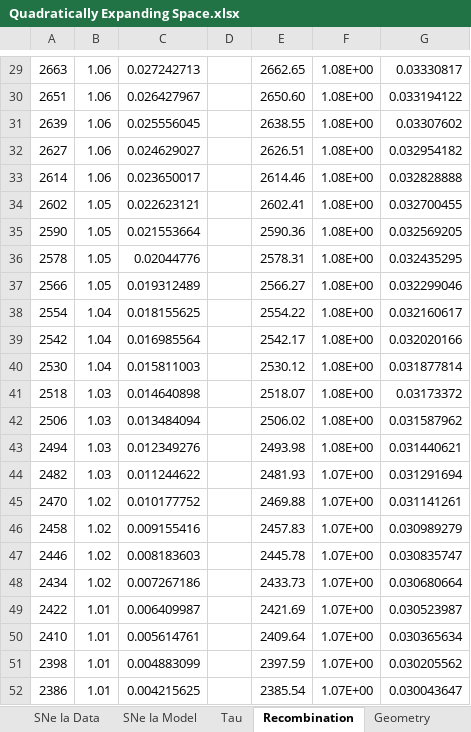
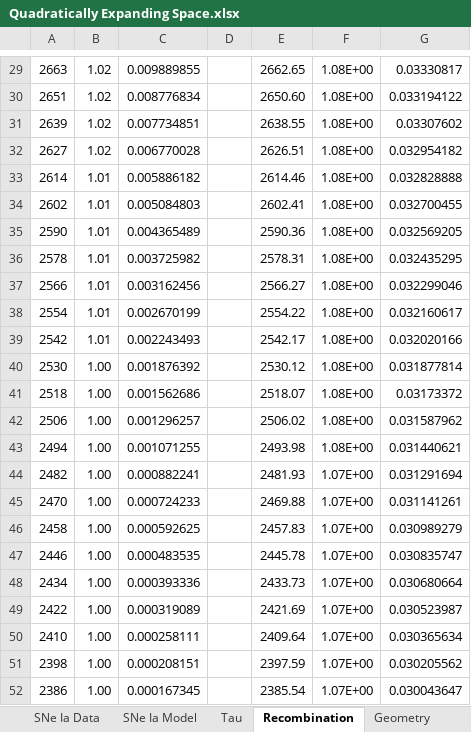
Before and after one commit to DonaldAirey/quadratically-expanding-space, an Excel workbook: Models/Quadratically Expanding Space.xlsx, sheet Recombination, drawn as a sheet; only a part is shown, gaps mark what is left out; values as stored, in another font and other column widths than the file's, no borders; charts and pictures not drawn; the diff covers the shown part only; the diff names each change by its address in the sheet, - before the commit and + after, or states it on an @@ line.

```diff
--- a/Models/Quadratically Expanding Space.xlsx (sheet Recombination)
+++ b/Models/Quadratically Expanding Space.xlsx (sheet Recombination)
-B29:B32: 1.06
+B29:B32: 1.02
-C29: 0.027242713
+C29: 0.009889855
-C30: 0.026427967
+C30: 0.008776834
-C31: 0.025556045
+C31: 0.007734851
-C32: 0.024629027
+C32: 0.006770028
-B33: 1.06
+B33: 1.01
-C33: 0.023650017
+C33: 0.005886182
-B34:B37: 1.05
+B34:B37: 1.01
-C34: 0.022623121
+C34: 0.005084803
-C35: 0.021553664
+C35: 0.004365489
-C36: 0.02044776
+C36: 0.003725982
-C37: 0.019312489
+C37: 0.003162456
-B38:B39: 1.04
+B38:B39: 1.01
-C38: 0.018155625
+C38: 0.002670199
-C39: 0.016985564
+C39: 0.002243493
-B40: 1.04
+B40: 1.00
-C40: 0.015811003
+C40: 0.001876392
-B41:B44: 1.03
+B41:B44: 1.00
-C41: 0.014640898
+C41: 0.001562686
-C42: 0.013484094
+C42: 0.001296257
-C43: 0.012349276
+C43: 0.001071255
-C44: 0.011244622
+C44: 0.000882241
-B45:B48: 1.02
+B45:B48: 1.00
-C45: 0.010177752
+C45: 0.000724233
-C46: 0.009155416
+C46: 0.000592625
-C47: 0.008183603
+C47: 0.000483535
-C48: 0.007267186
+C48: 0.000393336
-B49:B52: 1.01
+B49:B52: 1.00
-C49: 0.006409987
+C49: 0.000319089
-C50: 0.005614761
+C50: 0.000258111
-C51: 0.004883099
+C51: 0.000208151
-C52: 0.004215625
+C52: 0.000167345
```
Also changed, not shown: 306 edited cells elsewhere in this sheet, sheet Geometry, other sheet tabs, charts or pictures, 6 other files.
